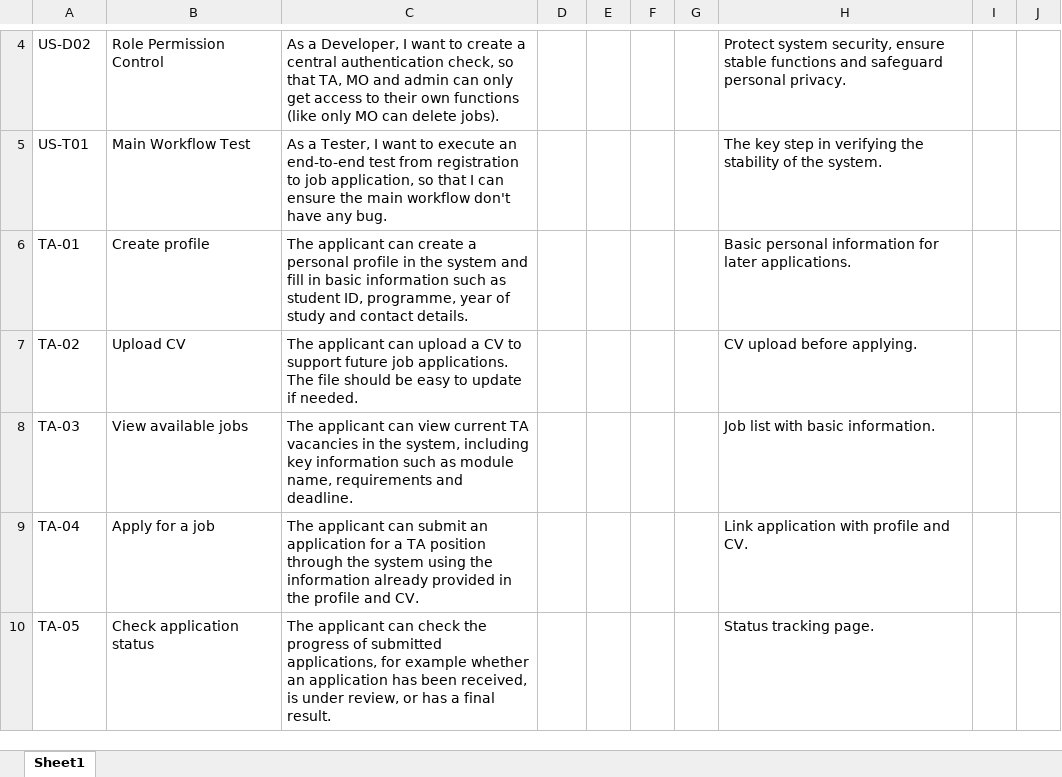
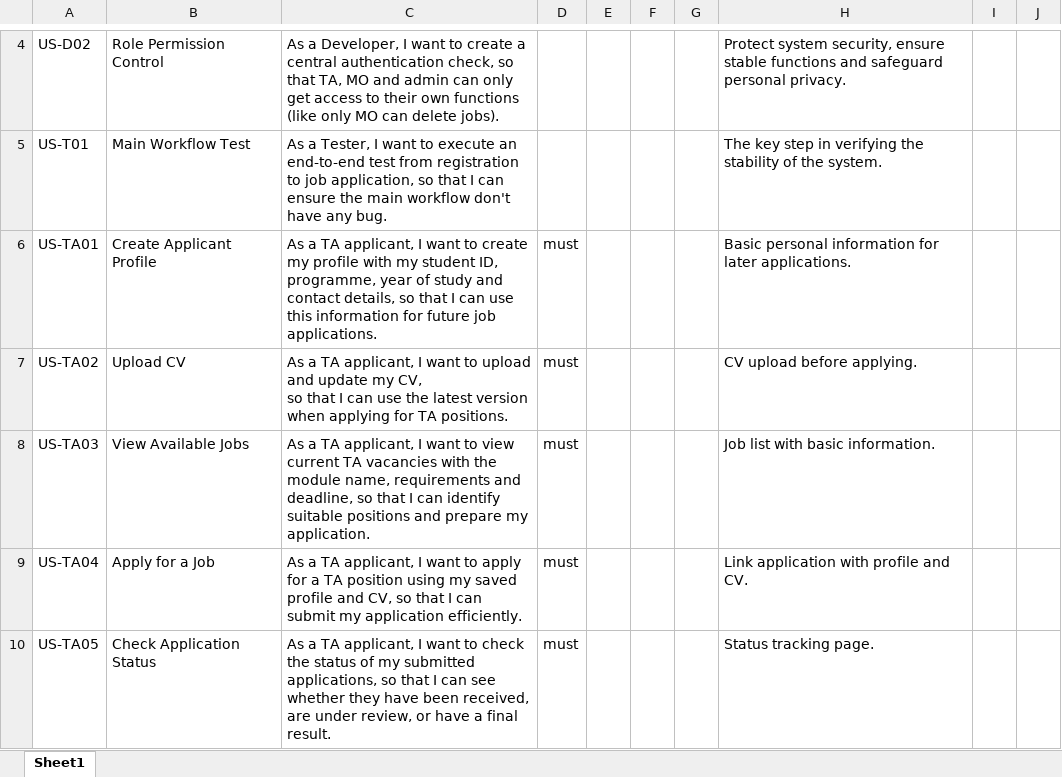
Before and after one commit to XUChenyou0216/EBU6304_Group101_Project, an Excel workbook: management/product backlog template.xlsx, sheet Sheet1, drawn as a sheet; only a part is shown, gaps mark what is left out; values as stored, in another font and other column widths than the file's, no borders; removed rows and columns are numbered as before the commit, all else as after; ↵ is a line break in a cell; the diff names each change by its address in the sheet, - before the commit and + after, or states it on an @@ line.

```diff
--- a/management/product backlog template.xlsx (sheet Sheet1)
+++ b/management/product backlog template.xlsx (sheet Sheet1)
-row 6: TA-01 | Create profile | The applicant can create a personal profile in the system and fill in basic information such as student ID, programme, year of study and contact details. |  |  |  |  | Basic personal information for later applications.
+row 6: US-TA01 | Create Applicant Profile | As a TA applicant, I want to create my profile with my student ID, programme, year of study and contact details, so that I can use this information for future job applications. | must |  |  |  | Basic personal information for later applications.
-A7: TA-02
+A7: US-TA02
-C7: The applicant can upload a CV to support future job applications. The file should be easy to update if needed.
+C7: As a TA applicant, I want to upload and update my CV, ↵ so that I can use the latest version when applying for TA positions.
-D7:D10: (empty)
+D7:D10: must
-A8: TA-03
+A8: US-TA03
-B8: View available jobs
+B8: View Available Jobs
-C8: The applicant can view current TA vacancies in the system, including key information such as module name, requirements and deadline.
+C8: As a TA applicant, I want to view current TA vacancies with the module name, requirements and deadline, so that I can identify suitable positions and prepare my application.
-A9: TA-04
+A9: US-TA04
-B9: Apply for a job
+B9: Apply for a Job
-C9: The applicant can submit an application for a TA position through the system using the information already provided in the profile and CV.
+C9: As a TA applicant, I want to apply for a TA position using my saved profile and CV, so that I can submit my application efficiently.
-A10: TA-05
+A10: US-TA05
-B10: Check application status
+B10: Check Application Status
-C10: The applicant can check the progress of submitted applications, for example whether an application has been received, is under review, or has a final…
+C10: As a TA applicant, I want to check the status of my submitted applications, so that I can see whether they have been received, are under review, or have a final…
```
Also changed, not shown: 1 other file.
